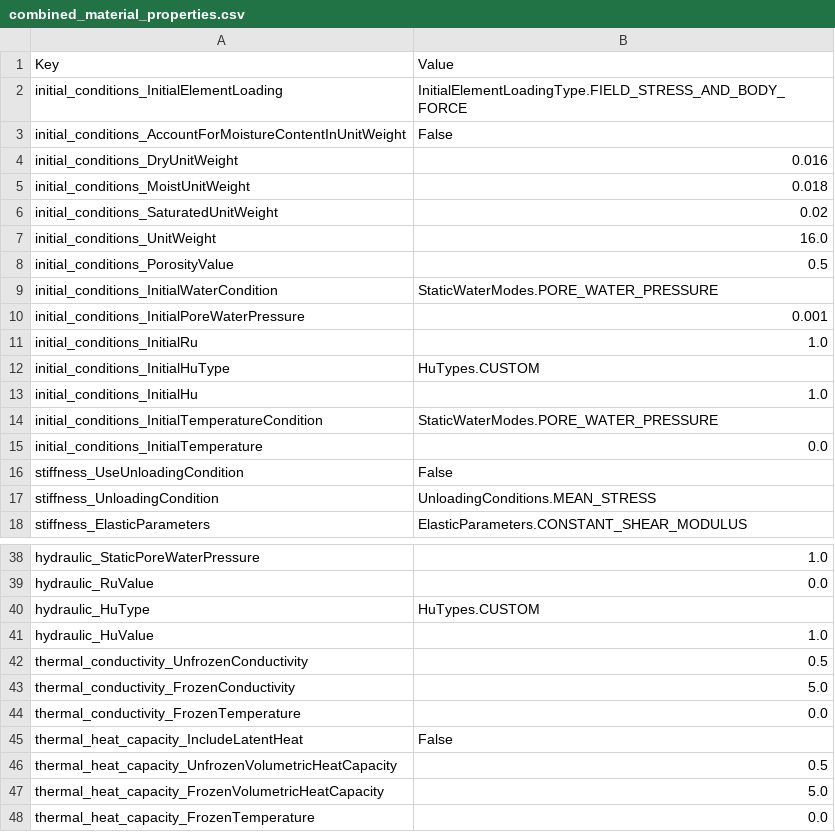
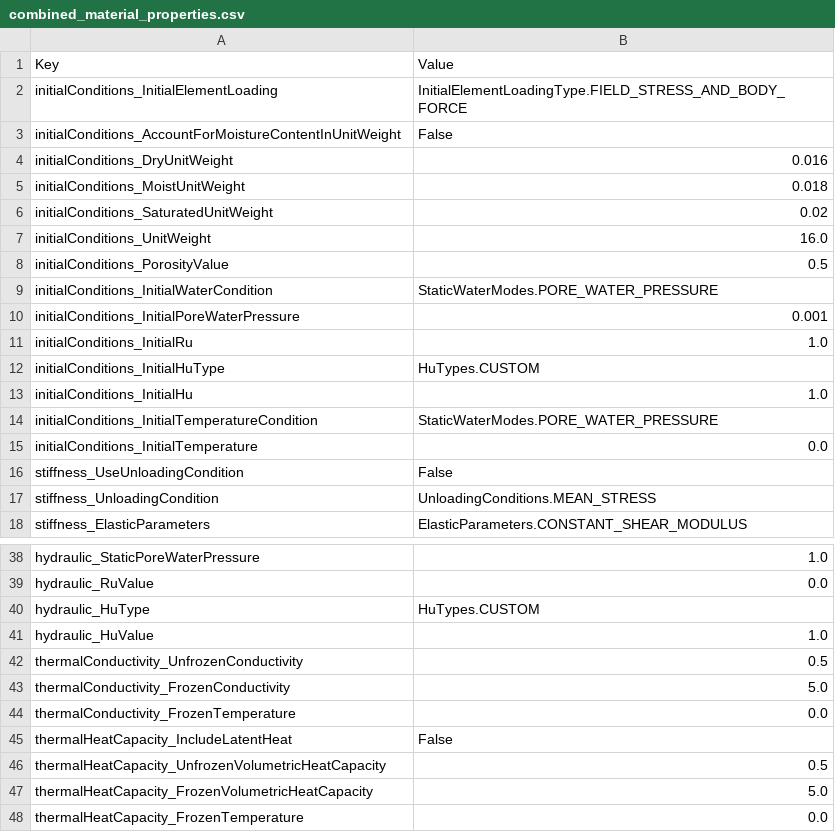
Before and after one commit to Rocscience/rs2-scripting, a CSV file: docs/example_code/combined_material_properties.csv, drawn as a sheet; only a part is shown, gaps mark what is left out.

```diff
--- a/docs/example_code/combined_material_properties.csv
+++ b/docs/example_code/combined_material_properties.csv
@@ -1,16 +1,16 @@
 Key,Value
-initial_conditions_InitialElementLoading,InitialElementLoadingType.FIELD_STRESS_AND_BODY_FORCE
-initial_conditions_AccountForMoistureContentInUnitWeight,False
-initial_conditions_DryUnitWeight,0.016
-initial_conditions_MoistUnitWeight,0.018
-initial_conditions_SaturatedUnitWeight,0.02
-initial_conditions_UnitWeight,16.0
-initial_conditions_PorosityValue,0.5
-initial_conditions_InitialWaterCondition,StaticWaterModes.PORE_WATER_PRESSURE
-initial_conditions_InitialPoreWaterPressure,0.001
-initial_conditions_InitialRu,1.0
-initial_conditions_InitialHuType,HuTypes.CUSTOM
-initial_conditions_InitialHu,1.0
-initial_conditions_InitialTemperatureCondition,StaticWaterModes.PORE_WATER_PRESSURE
-initial_conditions_InitialTemperature,0.0
+initialConditions_InitialElementLoading,InitialElementLoadingType.FIELD_STRESS_AND_BODY_FORCE
+initialConditions_AccountForMoistureContentInUnitWeight,False
+initialConditions_DryUnitWeight,0.016
+initialConditions_MoistUnitWeight,0.018
+initialConditions_SaturatedUnitWeight,0.02
+initialConditions_UnitWeight,16.0
+initialConditions_PorosityValue,0.5
+initialConditions_InitialWaterCondition,StaticWaterModes.PORE_WATER_PRESSURE
+initialConditions_InitialPoreWaterPressure,0.001
+initialConditions_InitialRu,1.0
+initialConditions_InitialHuType,HuTypes.CUSTOM
+initialConditions_InitialHu,1.0
+initialConditions_InitialTemperatureCondition,StaticWaterModes.PORE_WATER_PRESSURE
+initialConditions_InitialTemperature,0.0
 stiffness_UseUnloadingCondition,False
@@ -41,8 +41,8 @@ hydraulic_HuType,HuTypes.CUSTOM
 hydraulic_HuValue,1.0
-thermal_conductivity_UnfrozenConductivity,0.5
-thermal_conductivity_FrozenConductivity,5.0
-thermal_conductivity_FrozenTemperature,0.0
-thermal_heat_capacity_IncludeLatentHeat,False
-thermal_heat_capacity_UnfrozenVolumetricHeatCapacity,0.5
-thermal_heat_capacity_FrozenVolumetricHeatCapacity,5.0
-thermal_heat_capacity_FrozenTemperature,0.0
+thermalConductivity_UnfrozenConductivity,0.5
+thermalConductivity_FrozenConductivity,5.0
+thermalConductivity_FrozenTemperature,0.0
+thermalHeatCapacity_IncludeLatentHeat,False
+thermalHeatCapacity_UnfrozenVolumetricHeatCapacity,0.5
+thermalHeatCapacity_FrozenVolumetricHeatCapacity,5.0
+thermalHeatCapacity_FrozenTemperature,0.0
```
Also changed, not shown: docs/example_code/combined_support_properties.csv, 1 other file.
